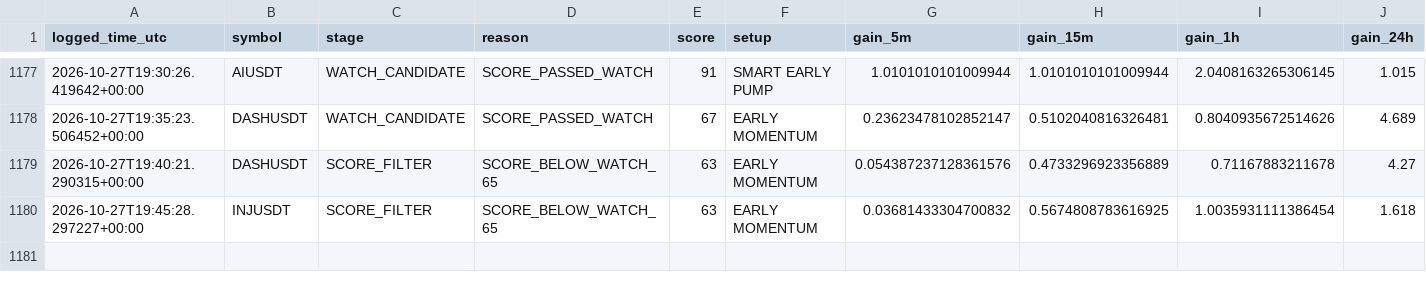
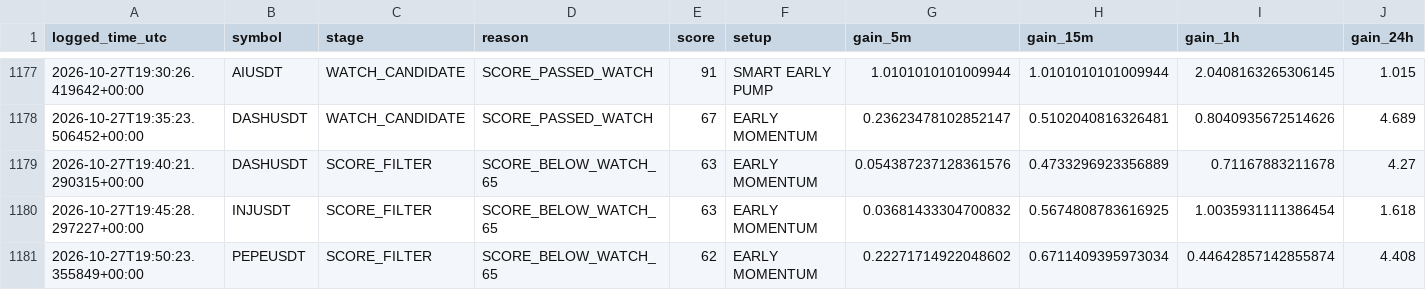
Before and after one commit to solom20232007/v6, a CSV file: early_scan_diagnostics_v6.csv, drawn as a sheet; only a part is shown, gaps mark what is left out; rows hold the shown columns only; the diff names each change by its address in the sheet, - before the commit and + after, or states it on an @@ line.

```diff
--- a/early_scan_diagnostics_v6.csv
+++ b/early_scan_diagnostics_v6.csv
+row 1181: 2026-10-27T19:50:23.355849+00:00 | PEPEUSDT | SCORE_FILTER | SCORE_BELOW_WATCH_65 | 62 | EARLY MOMENTUM | 0.22271714922048602 | 0.6711409395973034 | 0.44642857142855874 | 4.408
```
Also changed, not shown: 1 other file.
